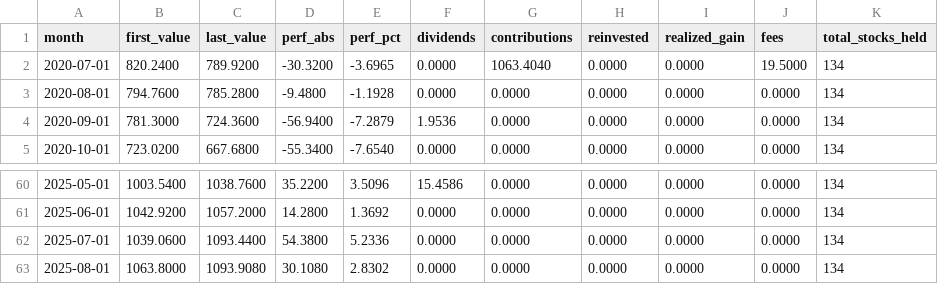
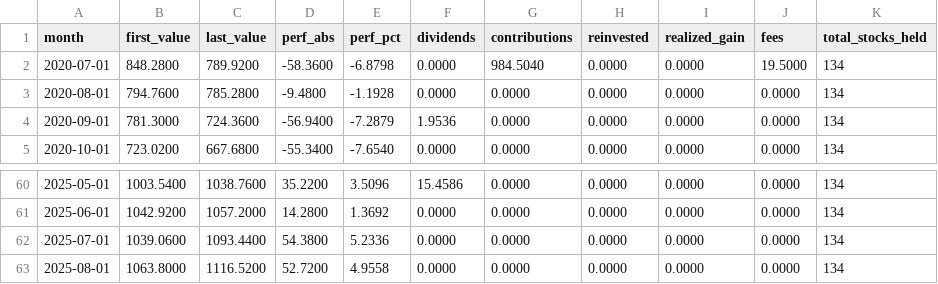
Before and after one commit to Sbampatomar/market_simulator, a CSV file: output/monthly_stats.csv, drawn as a sheet; only a part is shown, gaps mark what is left out.

```diff
--- a/output/monthly_stats.csv
+++ b/output/monthly_stats.csv
@@ -1,3 +1,3 @@
 month,first_value,last_value,perf_abs,perf_pct,dividends,contributions,reinvested,realized_gain,fees,total_stocks_held
-2020-07-01,820.2400,789.9200,-30.3200,-3.6965,0.0000,1063.4040,0.0000,0.0000,19.5000,134
+2020-07-01,848.2800,789.9200,-58.3600,-6.8798,0.0000,984.5040,0.0000,0.0000,19.5000,134
 2020-08-01,794.7600,785.2800,-9.4800,-1.1928,0.0000,0.0000,0.0000,0.0000,0.0000,134
@@ -62,2 +62,2 @@ month,first_value,last_value,perf_abs,perf_pct,dividends,contributions,reinveste
 2025-07-01,1039.0600,1093.4400,54.3800,5.2336,0.0000,0.0000,0.0000,0.0000,0.0000,134
-2025-08-01,1063.8000,1093.9080,30.1080,2.8302,0.0000,0.0000,0.0000,0.0000,0.0000,134
+2025-08-01,1063.8000,1116.5200,52.7200,4.9558,0.0000,0.0000,0.0000,0.0000,0.0000,134
```
Also changed, not shown: data/ENG.MC.csv, data/ENI.MI.csv, 14 other files.
